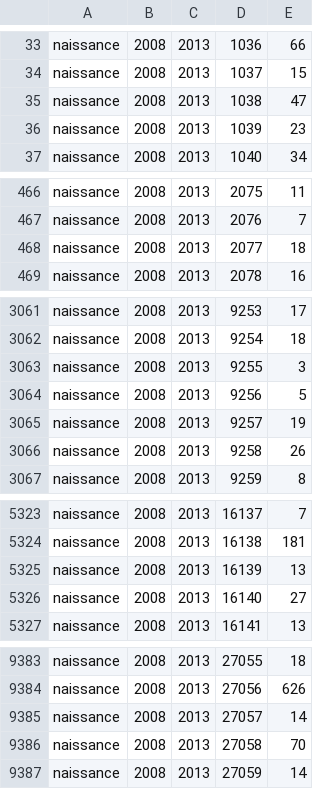
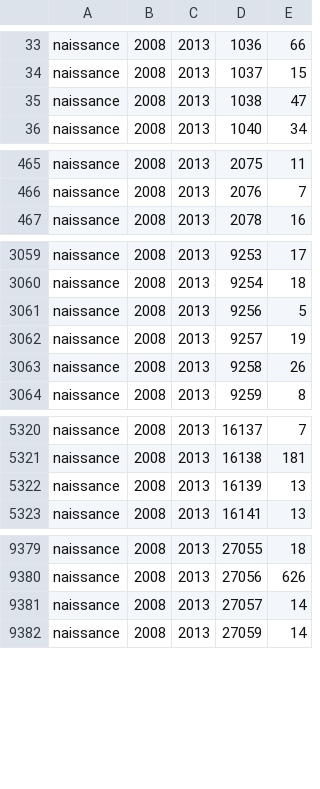
Before and after one commit to BAH-ALHOUSSEINE/projetBasededonne, a CSV file: bdd/stats/naiss0813.CSV, drawn as a sheet; only a part is shown, gaps mark what is left out; the diff covers the shown part only; the diff names each change by its address in the sheet, - before the commit and + after, or states it on an @@ line.

```diff
--- a/bdd/stats/naiss0813.CSV
+++ b/bdd/stats/naiss0813.CSV
-row 36: naissance | 2008 | 2013 | 1039 | 23
-row 468: naissance | 2008 | 2013 | 2077 | 18
-row 3063: naissance | 2008 | 2013 | 9255 | 3
-row 5326: naissance | 2008 | 2013 | 16140 | 27
-row 9386: naissance | 2008 | 2013 | 27058 | 70
```
Also changed, not shown: 6 removed rows elsewhere in this file, bdd/stats/naiss1319.CSV, bdd/stats/pop08.CSV, 9 other files.
